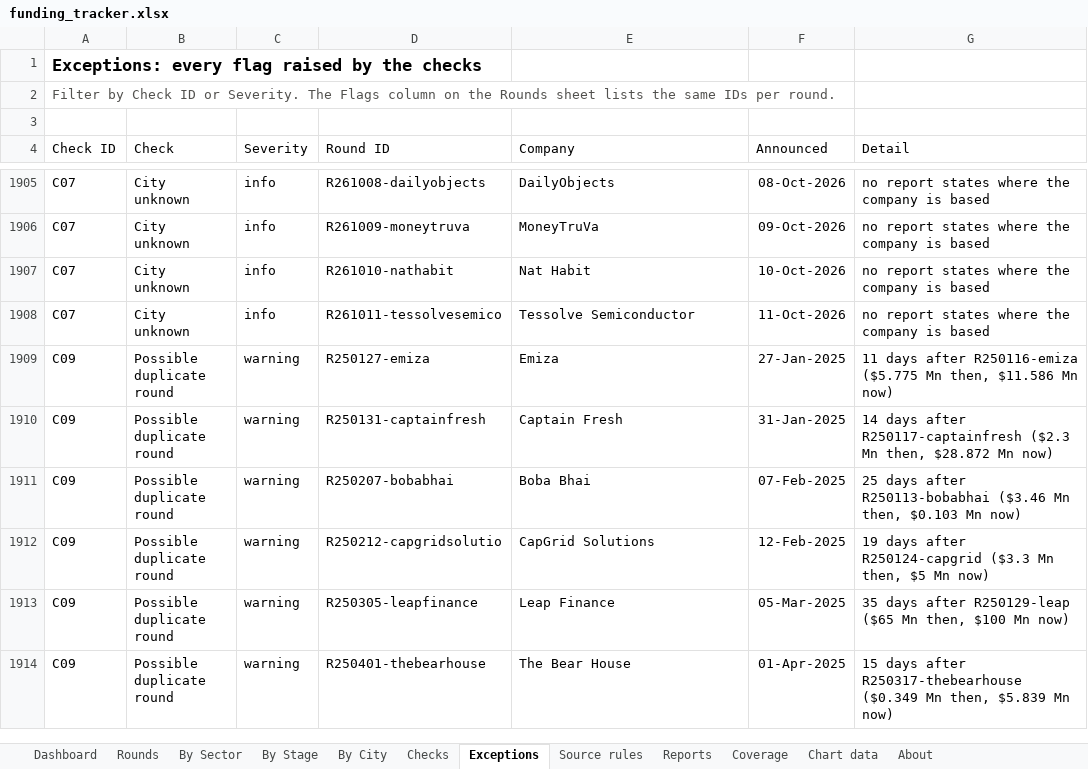
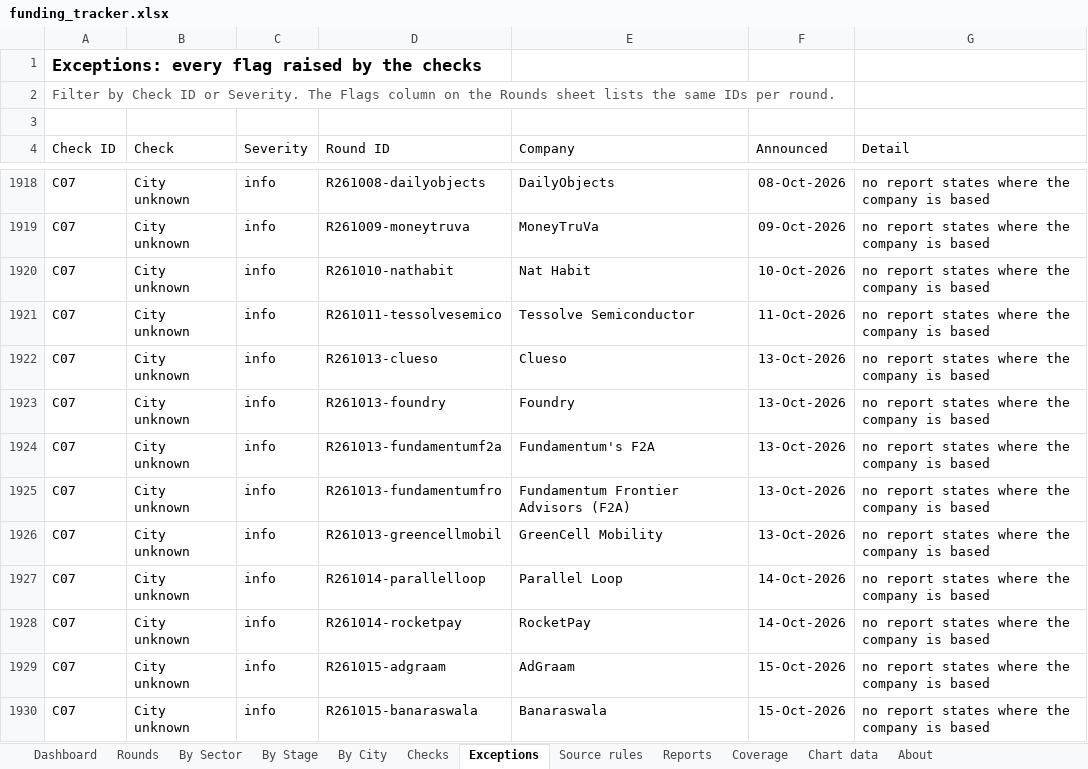
Before and after one commit to pkjx29/funding-tracker, an Excel workbook: reports/funding_tracker.xlsx, sheet Exceptions, drawn as a sheet; only a part is shown, gaps mark what is left out; the shorter side is filled out with more unchanged rows; values as stored, in another font and other column widths than the file's, no borders; table styles not drawn; the diff covers the shown part only; the diff names each change by its address in the sheet, - before the commit and + after, or states it on an @@ line.

```diff
--- a/reports/funding_tracker.xlsx (sheet Exceptions)
+++ b/reports/funding_tracker.xlsx (sheet Exceptions)
+row 1922: C07 | City unknown | info | R261013-clueso | Clueso | 13-Oct-2026 | no report states where the company is based
+row 1923: C07 | City unknown | info | R261013-foundry | Foundry | 13-Oct-2026 | no report states where the company is based
+row 1924: C07 | City unknown | info | R261013-fundamentumf2a | Fundamentum's F2A | 13-Oct-2026 | no report states where the company is based
+row 1925: C07 | City unknown | info | R261013-fundamentumfro | Fundamentum Frontier Advisors (F2A) | 13-Oct-2026 | no report states where the company is based
+row 1926: C07 | City unknown | info | R261013-greencellmobil | GreenCell Mobility | 13-Oct-2026 | no report states where the company is based
+row 1927: C07 | City unknown | info | R261014-parallelloop | Parallel Loop | 14-Oct-2026 | no report states where the company is based
+row 1928: C07 | City unknown | info | R261014-rocketpay | RocketPay | 14-Oct-2026 | no report states where the company is based
+row 1929: C07 | City unknown | info | R261015-adgraam | AdGraam | 15-Oct-2026 | no report states where the company is based
+row 1930: C07 | City unknown | info | R261015-banaraswala | Banaraswala | 15-Oct-2026 | no report states where the company is based
```
Also changed, not shown: 24 added rows, 2 removed rows and 18 edited cells elsewhere in this sheet, sheet Reports, sheet Rounds, sheet By Sector, sheet Checks, sheet By City, sheet Chart data, 4 more sheets, formulas that keep their value, 13 other files.
